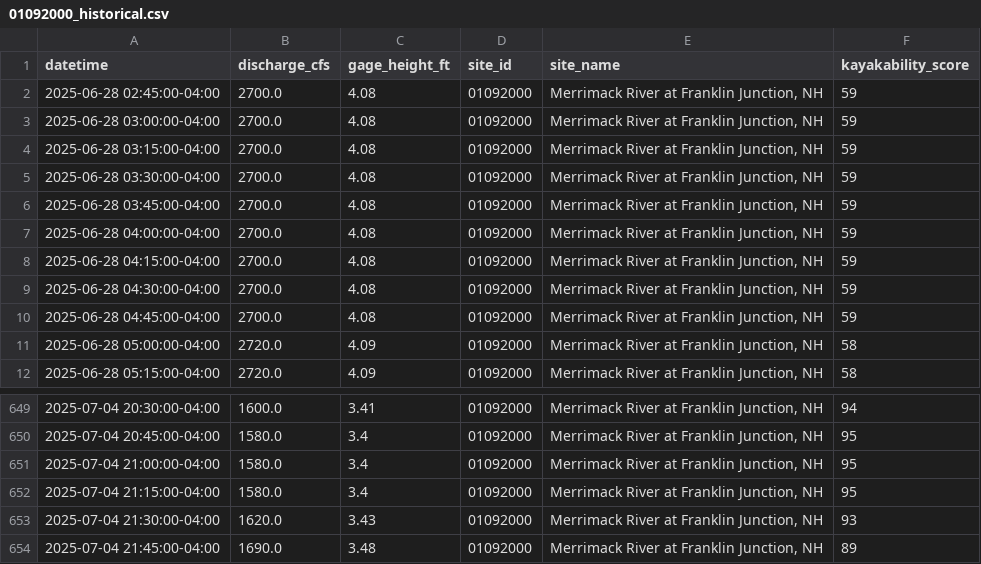
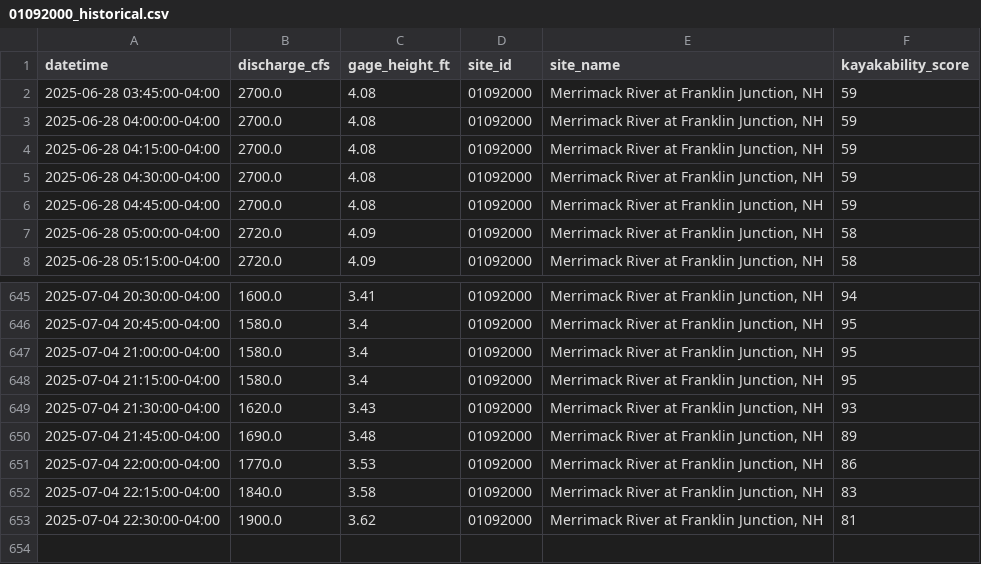
Before and after one commit to tjnolan319/kayakability-dashboard, a CSV file: kayak_forecast_data/01092000_historical.csv, drawn as a sheet; only a part is shown, gaps mark what is left out; removed rows and columns are numbered as before the commit, all else as after; the diff names each change by its address in the sheet, - before the commit and + after, or states it on an @@ line.

```diff
--- a/kayak_forecast_data/01092000_historical.csv
+++ b/kayak_forecast_data/01092000_historical.csv
-row 2: 2025-06-28 02:45:00-04:00 | 2700.0 | 4.08 | 01092000 | Merrimack River at Franklin Junction, NH | 59
-row 3: 2025-06-28 03:00:00-04:00 | 2700.0 | 4.08 | 01092000 | Merrimack River at Franklin Junction, NH | 59
-row 4: 2025-06-28 03:15:00-04:00 | 2700.0 | 4.08 | 01092000 | Merrimack River at Franklin Junction, NH | 59
-row 5: 2025-06-28 03:30:00-04:00 | 2700.0 | 4.08 | 01092000 | Merrimack River at Franklin Junction, NH | 59
+row 651: 2025-07-04 22:00:00-04:00 | 1770.0 | 3.53 | 01092000 | Merrimack River at Franklin Junction, NH | 86
+row 652: 2025-07-04 22:15:00-04:00 | 1840.0 | 3.58 | 01092000 | Merrimack River at Franklin Junction, NH | 83
+row 653: 2025-07-04 22:30:00-04:00 | 1900.0 | 3.62 | 01092000 | Merrimack River at Franklin Junction, NH | 81
```
Also changed, not shown: kayak_forecast_data/01073500_historical.csv, kayak_forecast_data/01094000_historical.csv, 6 other files.
